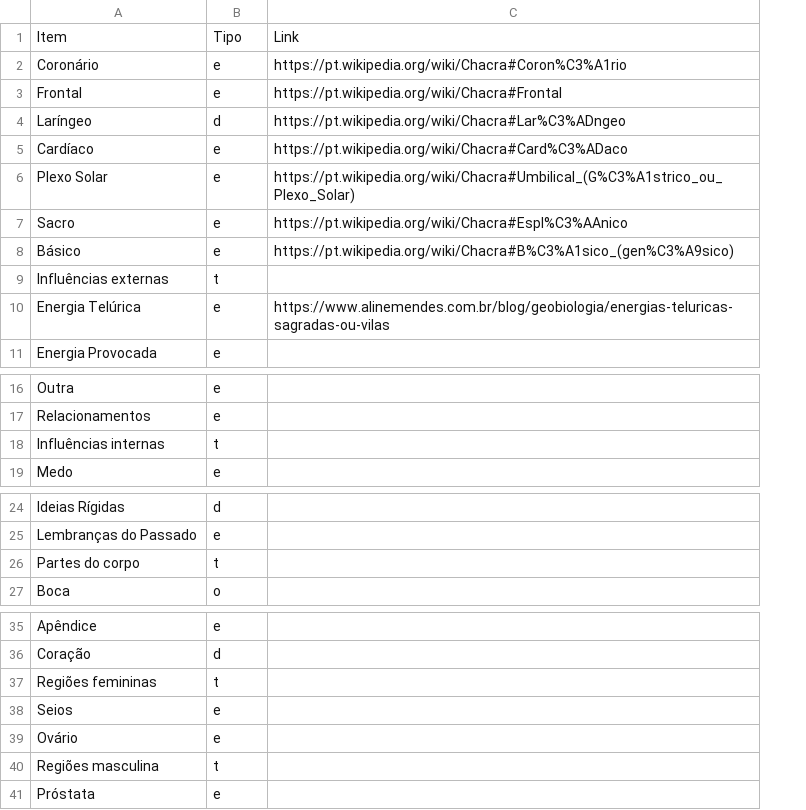
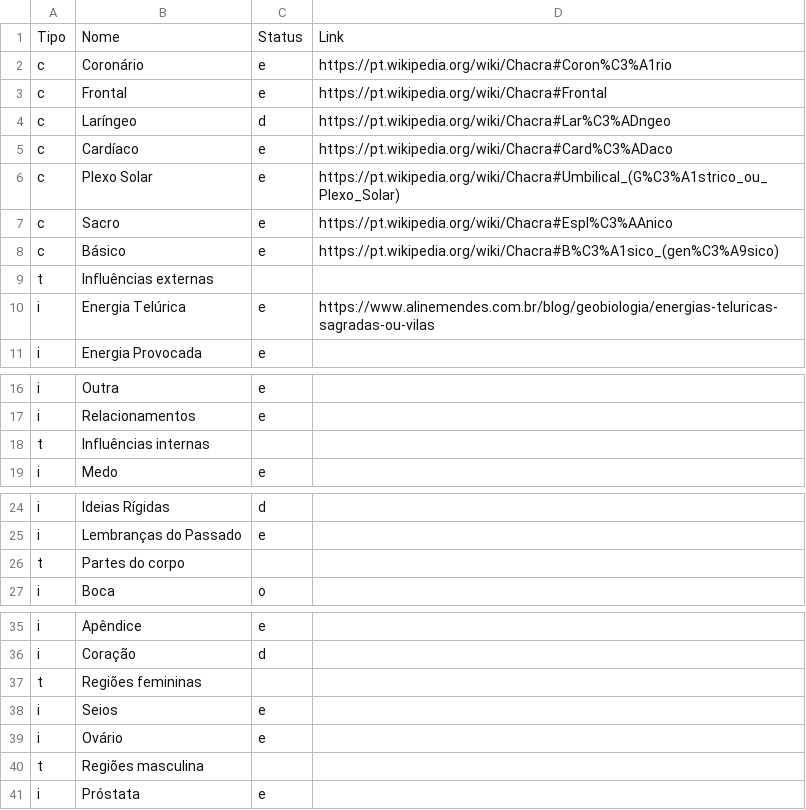
Before and after one commit to edusantana/radiestesia, a CSV file: paty/exemplo1.csv, drawn as a sheet; only a part is shown, gaps mark what is left out; removed rows and columns are numbered as before the commit, all else as after; the diff names each change by its address in the sheet, - before the commit and + after, or states it on an @@ line.

Commit message:
consulta-csv

```diff
--- a/paty/exemplo1.csv
+++ b/paty/exemplo1.csv
+column A, rows 2-11: c | c | c | c | c | c | c | t | i | i; rows 16-19: i | i | t | i; rows 24-27: i | i | t | i; rows 35-41: i | i | t | i | i | t | i
-row 1: Item | Tipo | Link
+row 1: Tipo | Nome | Status | Link
-C9: t
+C9: (empty)
-C18: t
+C18: (empty)
-C26: t
+C26: (empty)
-C37: t
+C37: (empty)
-C40: t
+C40: (empty)
```
